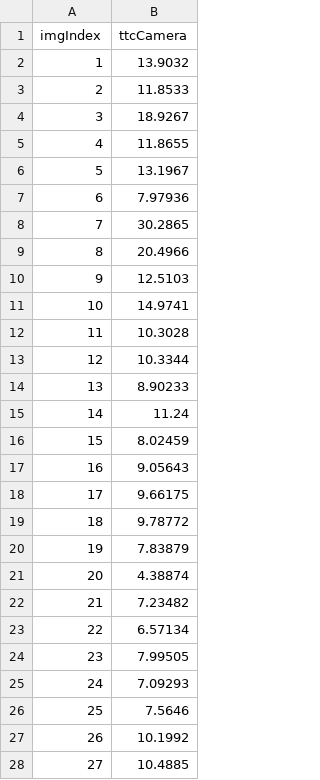
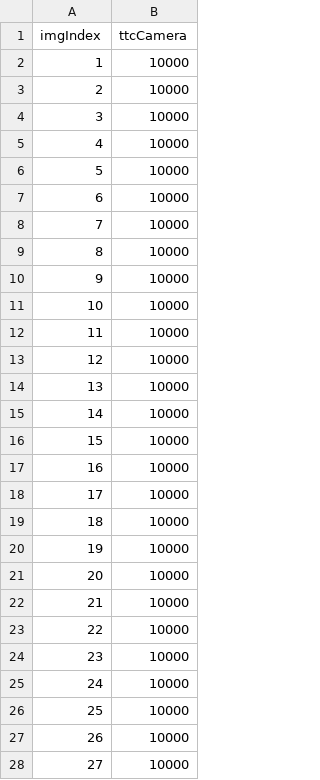
Before and after one commit to yudovina/SFND_3D_Object_Tracking, a CSV file: build/FAST_FREAK.csv, drawn as a sheet; only a part is shown; the diff covers the shown part only.

```diff
--- a/build/FAST_FREAK.csv
+++ b/build/FAST_FREAK.csv
@@ -1,28 +1,28 @@
 imgIndex, ttcCamera
-1, 13.9032
-2, 11.8533
-3, 18.9267
-4, 11.8655
-5, 13.1967
-6, 7.97936
-7, 30.2865
-8, 20.4966
-9, 12.5103
-10, 14.9741
-11, 10.3028
-12, 10.3344
-13, 8.90233
-14, 11.24
-15, 8.02459
-16, 9.05643
-17, 9.66175
-18, 9.78772
-19, 7.83879
-20, 4.38874
-21, 7.23482
-22, 6.57134
-23, 7.99505
-24, 7.09293
-25, 7.5646
-26, 10.1992
-27, 10.4885
+1, 10000
+2, 10000
+3, 10000
+4, 10000
+5, 10000
+6, 10000
+7, 10000
+8, 10000
+9, 10000
+10, 10000
+11, 10000
+12, 10000
+13, 10000
+14, 10000
+15, 10000
+16, 10000
+17, 10000
+18, 10000
+19, 10000
+20, 10000
+21, 10000
+22, 10000
+23, 10000
+24, 10000
+25, 10000
+26, 10000
+27, 10000
```
Also changed, not shown: 49 edited cells elsewhere in this file, build/FAST_BRIEF.csv, build/FAST_BRISK.csv, 4 other files.
